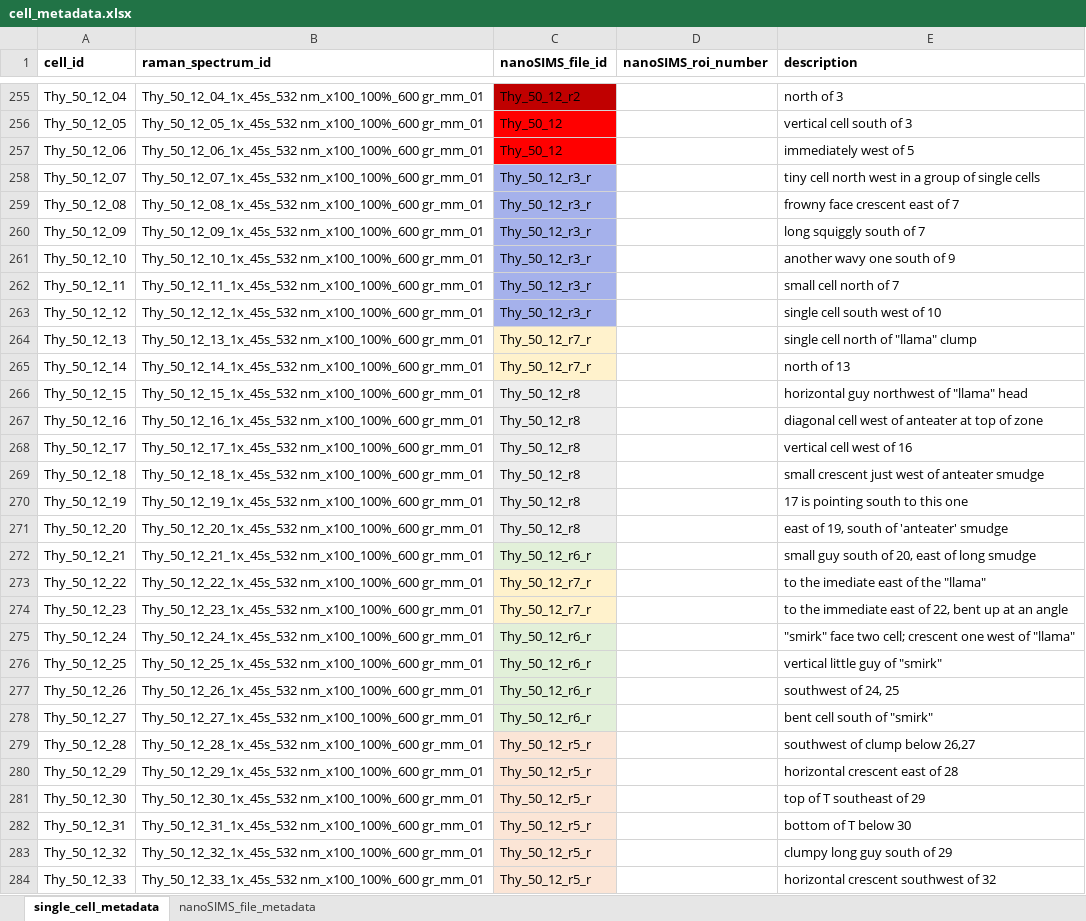
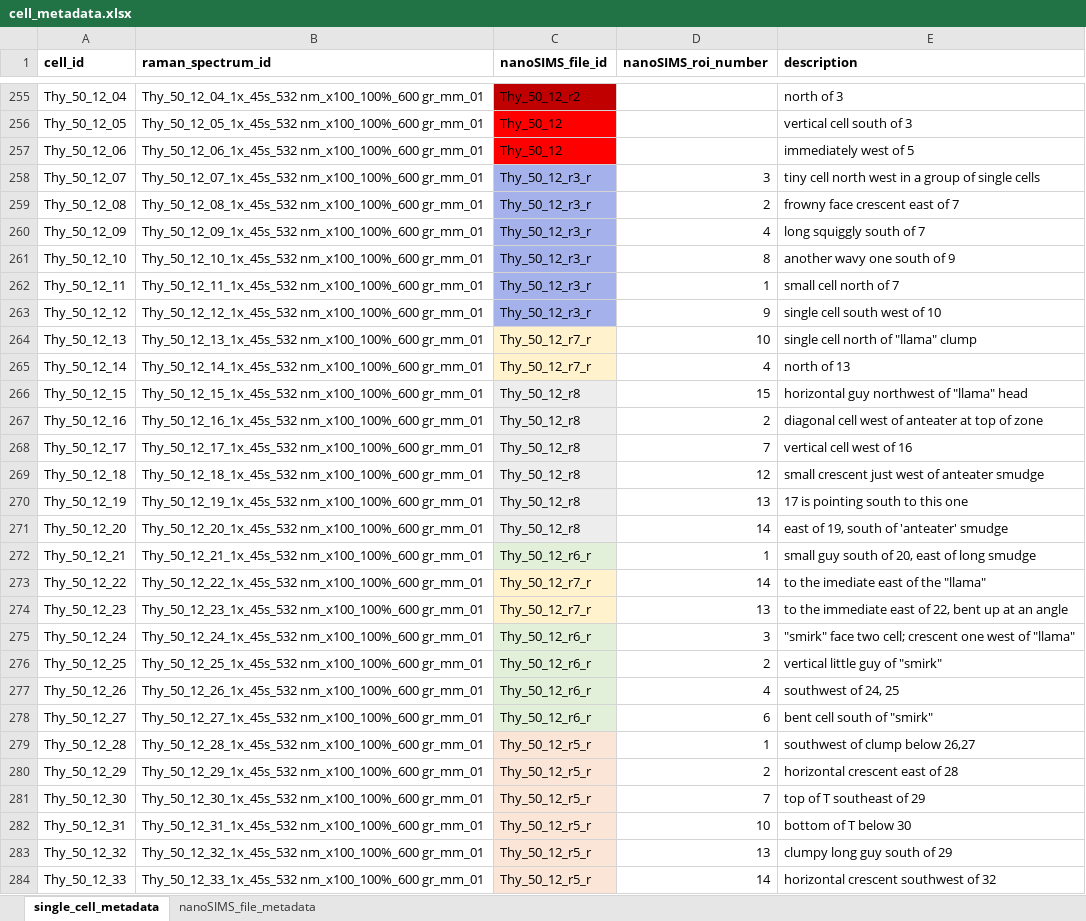
Before and after one commit to tacaro/Caro-et-al-Raman-SIP, an Excel workbook: data/other/cell_metadata.xlsx, sheet single_cell_metadata, drawn as a sheet; only a part is shown, gaps mark what is left out; values as stored, in another font and other column widths than the file's, no borders; the diff covers the shown part only; the diff names each change by its address in the sheet, - before the commit and + after, or states it on an @@ line.

Commit message:
updated cell metadata

```diff
--- a/data/other/cell_metadata.xlsx (sheet single_cell_metadata)
+++ b/data/other/cell_metadata.xlsx (sheet single_cell_metadata)
-D258 (nanoSIMS_roi_number): (empty)
+D258 (nanoSIMS_roi_number): 3
-D259 (nanoSIMS_roi_number): (empty)
+D259 (nanoSIMS_roi_number): 2
-D260 (nanoSIMS_roi_number): (empty)
+D260 (nanoSIMS_roi_number): 4
-D261 (nanoSIMS_roi_number): (empty)
+D261 (nanoSIMS_roi_number): 8
-D262 (nanoSIMS_roi_number): (empty)
+D262 (nanoSIMS_roi_number): 1
-D263 (nanoSIMS_roi_number): (empty)
+D263 (nanoSIMS_roi_number): 9
-D264 (nanoSIMS_roi_number): (empty)
+D264 (nanoSIMS_roi_number): 10
-D265 (nanoSIMS_roi_number): (empty)
+D265 (nanoSIMS_roi_number): 4
-D266 (nanoSIMS_roi_number): (empty)
+D266 (nanoSIMS_roi_number): 15
-D267 (nanoSIMS_roi_number): (empty)
+D267 (nanoSIMS_roi_number): 2
-D268 (nanoSIMS_roi_number): (empty)
+D268 (nanoSIMS_roi_number): 7
-D269 (nanoSIMS_roi_number): (empty)
+D269 (nanoSIMS_roi_number): 12
-D270 (nanoSIMS_roi_number): (empty)
+D270 (nanoSIMS_roi_number): 13
-D271 (nanoSIMS_roi_number): (empty)
+D271 (nanoSIMS_roi_number): 14
-D272 (nanoSIMS_roi_number): (empty)
+D272 (nanoSIMS_roi_number): 1
-D273 (nanoSIMS_roi_number): (empty)
+D273 (nanoSIMS_roi_number): 14
-D274 (nanoSIMS_roi_number): (empty)
+D274 (nanoSIMS_roi_number): 13
-D275 (nanoSIMS_roi_number): (empty)
+D275 (nanoSIMS_roi_number): 3
-D276 (nanoSIMS_roi_number): (empty)
+D276 (nanoSIMS_roi_number): 2
-D277 (nanoSIMS_roi_number): (empty)
+D277 (nanoSIMS_roi_number): 4
-D278 (nanoSIMS_roi_number): (empty)
+D278 (nanoSIMS_roi_number): 6
-D279 (nanoSIMS_roi_number): (empty)
+D279 (nanoSIMS_roi_number): 1
-D280 (nanoSIMS_roi_number): (empty)
+D280 (nanoSIMS_roi_number): 2
-D281 (nanoSIMS_roi_number): (empty)
+D281 (nanoSIMS_roi_number): 7
-D282 (nanoSIMS_roi_number): (empty)
+D282 (nanoSIMS_roi_number): 10
-D283 (nanoSIMS_roi_number): (empty)
+D283 (nanoSIMS_roi_number): 13
-D284 (nanoSIMS_roi_number): (empty)
+D284 (nanoSIMS_roi_number): 14
```
Also changed, not shown: 231 edited cells and cell formats elsewhere in this sheet, 1 other file.
